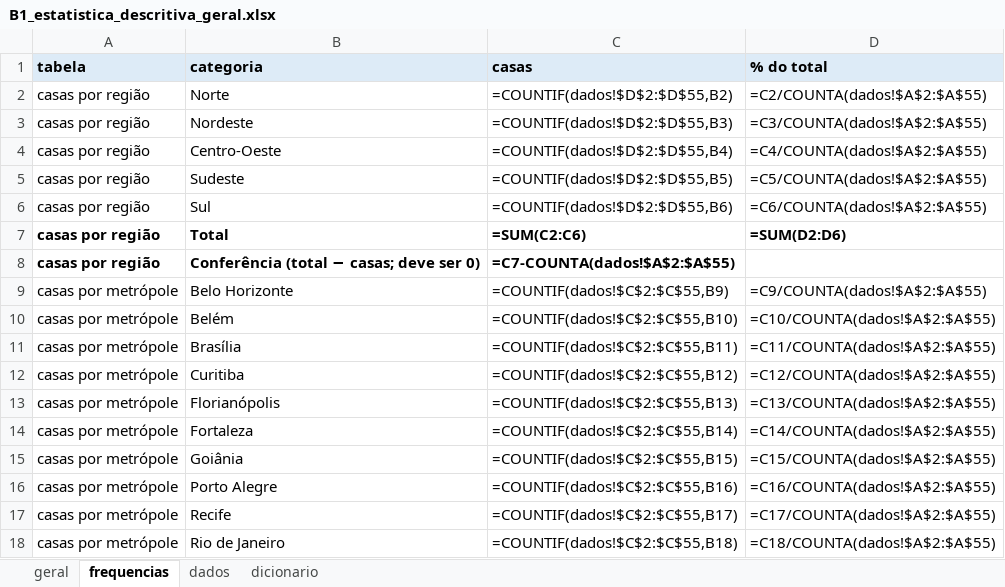
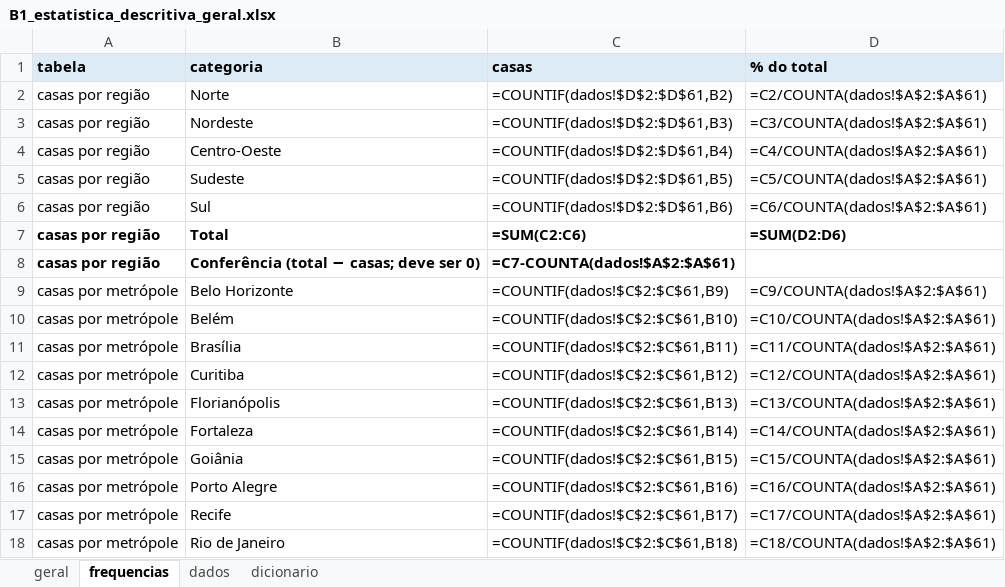
Before and after one commit to eusouopeu/luderia-tcc, an Excel workbook: dados/[B1] Estabelecimentos e cardapios/estabelecimentos/4_estatistica_descritiva/B1_estatistica_descritiva_geral.xlsx, sheet frequencias, drawn as a sheet; only a part is shown; values as stored, in another font and other column widths than the file's, no borders; formulas without a stored value are shown as written; the diff covers the shown part only; the diff names each change by its address in the sheet, - before the commit and + after, or states it on an @@ line.

```diff
--- a/dados/[B1] Estabelecimentos e cardapios/estabelecimentos/4_estatistica_descritiva/B1_estatistica_descritiva_geral.xlsx (sheet frequencias)
+++ b/dados/[B1] Estabelecimentos e cardapios/estabelecimentos/4_estatistica_descritiva/B1_estatistica_descritiva_geral.xlsx (sheet frequencias)
-C2 (casas): =COUNTIF(dados!$D$2:$D$55,B2)
+C2 (casas): =COUNTIF(dados!$D$2:$D$61,B2)
-D2 (% do total): =C2/COUNTA(dados!$A$2:$A$55)
+D2 (% do total): =C2/COUNTA(dados!$A$2:$A$61)
-C3 (casas): =COUNTIF(dados!$D$2:$D$55,B3)
+C3 (casas): =COUNTIF(dados!$D$2:$D$61,B3)
-D3 (% do total): =C3/COUNTA(dados!$A$2:$A$55)
+D3 (% do total): =C3/COUNTA(dados!$A$2:$A$61)
-C4 (casas): =COUNTIF(dados!$D$2:$D$55,B4)
+C4 (casas): =COUNTIF(dados!$D$2:$D$61,B4)
-D4 (% do total): =C4/COUNTA(dados!$A$2:$A$55)
+D4 (% do total): =C4/COUNTA(dados!$A$2:$A$61)
-C5 (casas): =COUNTIF(dados!$D$2:$D$55,B5)
+C5 (casas): =COUNTIF(dados!$D$2:$D$61,B5)
-D5 (% do total): =C5/COUNTA(dados!$A$2:$A$55)
+D5 (% do total): =C5/COUNTA(dados!$A$2:$A$61)
-C6 (casas): =COUNTIF(dados!$D$2:$D$55,B6)
+C6 (casas): =COUNTIF(dados!$D$2:$D$61,B6)
-D6 (% do total): =C6/COUNTA(dados!$A$2:$A$55)
+D6 (% do total): =C6/COUNTA(dados!$A$2:$A$61)
-C8 (casas): =C7-COUNTA(dados!$A$2:$A$55)
+C8 (casas): =C7-COUNTA(dados!$A$2:$A$61)
-C9 (casas): =COUNTIF(dados!$C$2:$C$55,B9)
+C9 (casas): =COUNTIF(dados!$C$2:$C$61,B9)
-D9 (% do total): =C9/COUNTA(dados!$A$2:$A$55)
+D9 (% do total): =C9/COUNTA(dados!$A$2:$A$61)
-C10 (casas): =COUNTIF(dados!$C$2:$C$55,B10)
+C10 (casas): =COUNTIF(dados!$C$2:$C$61,B10)
-D10 (% do total): =C10/COUNTA(dados!$A$2:$A$55)
+D10 (% do total): =C10/COUNTA(dados!$A$2:$A$61)
-C11 (casas): =COUNTIF(dados!$C$2:$C$55,B11)
+C11 (casas): =COUNTIF(dados!$C$2:$C$61,B11)
-D11 (% do total): =C11/COUNTA(dados!$A$2:$A$55)
+D11 (% do total): =C11/COUNTA(dados!$A$2:$A$61)
-C12 (casas): =COUNTIF(dados!$C$2:$C$55,B12)
+C12 (casas): =COUNTIF(dados!$C$2:$C$61,B12)
-D12 (% do total): =C12/COUNTA(dados!$A$2:$A$55)
+D12 (% do total): =C12/COUNTA(dados!$A$2:$A$61)
-C13 (casas): =COUNTIF(dados!$C$2:$C$55,B13)
+C13 (casas): =COUNTIF(dados!$C$2:$C$61,B13)
-D13 (% do total): =C13/COUNTA(dados!$A$2:$A$55)
+D13 (% do total): =C13/COUNTA(dados!$A$2:$A$61)
-C14 (casas): =COUNTIF(dados!$C$2:$C$55,B14)
+C14 (casas): =COUNTIF(dados!$C$2:$C$61,B14)
-D14 (% do total): =C14/COUNTA(dados!$A$2:$A$55)
+D14 (% do total): =C14/COUNTA(dados!$A$2:$A$61)
-C15 (casas): =COUNTIF(dados!$C$2:$C$55,B15)
+C15 (casas): =COUNTIF(dados!$C$2:$C$61,B15)
-D15 (% do total): =C15/COUNTA(dados!$A$2:$A$55)
+D15 (% do total): =C15/COUNTA(dados!$A$2:$A$61)
-C16 (casas): =COUNTIF(dados!$C$2:$C$55,B16)
+C16 (casas): =COUNTIF(dados!$C$2:$C$61,B16)
-D16 (% do total): =C16/COUNTA(dados!$A$2:$A$55)
+D16 (% do total): =C16/COUNTA(dados!$A$2:$A$61)
-C17 (casas): =COUNTIF(dados!$C$2:$C$55,B17)
+C17 (casas): =COUNTIF(dados!$C$2:$C$61,B17)
-D17 (% do total): =C17/COUNTA(dados!$A$2:$A$55)
+D17 (% do total): =C17/COUNTA(dados!$A$2:$A$61)
-C18 (casas): =COUNTIF(dados!$C$2:$C$55,B18)
+C18 (casas): =COUNTIF(dados!$C$2:$C$61,B18)
-D18 (% do total): =C18/COUNTA(dados!$A$2:$A$55)
+D18 (% do total): =C18/COUNTA(dados!$A$2:$A$61)
```
Also changed, not shown: 27 edited cells elsewhere in this sheet, sheet geral, sheet dados, dados/[B1] Estabelecimentos e cardapios/cardapios/B1_cardapios_itens_precos.xlsx, dados/[B1] Estabelecimentos e cardapios/estabelecimentos/4_estatistica_descritiva/B1_estatistica_descritiva_por_grupo.xlsx, 48 other files.
